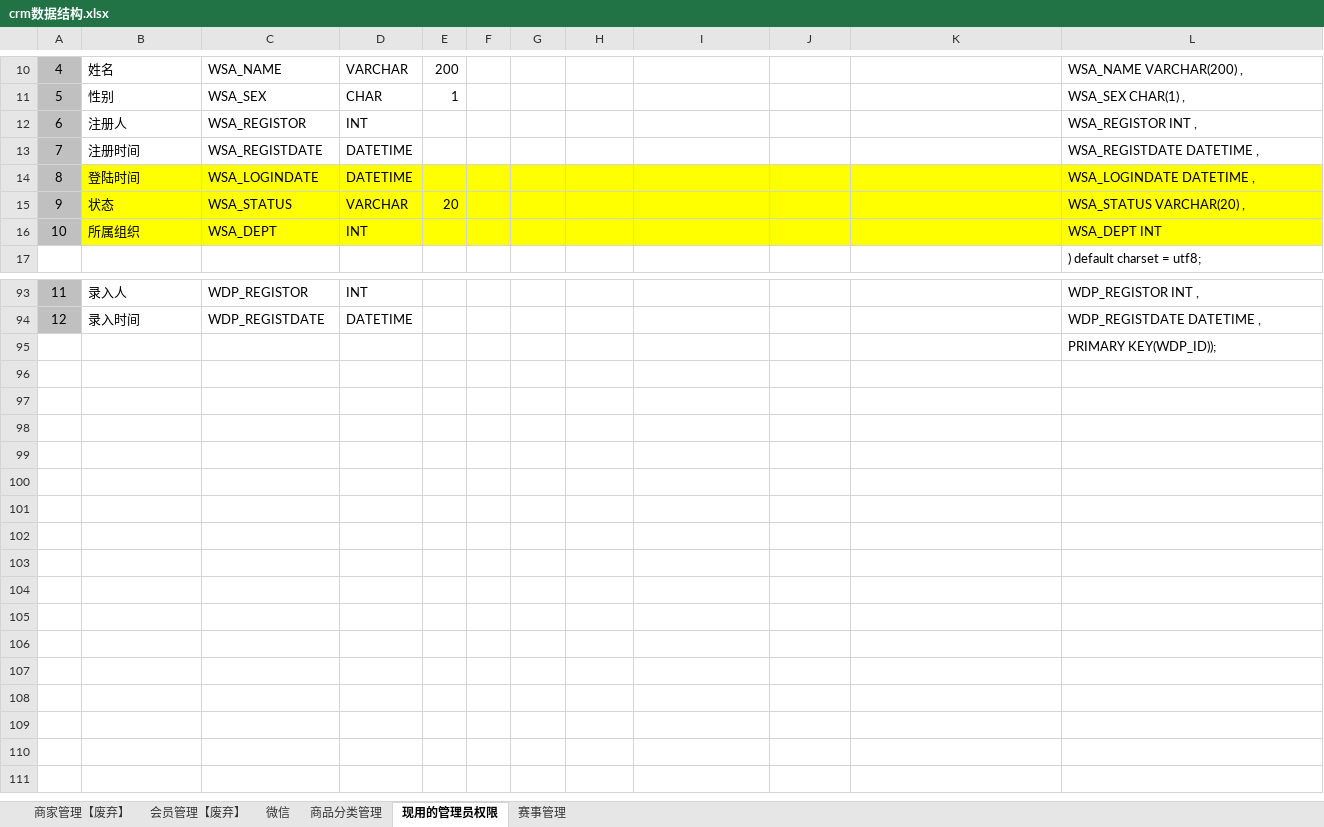
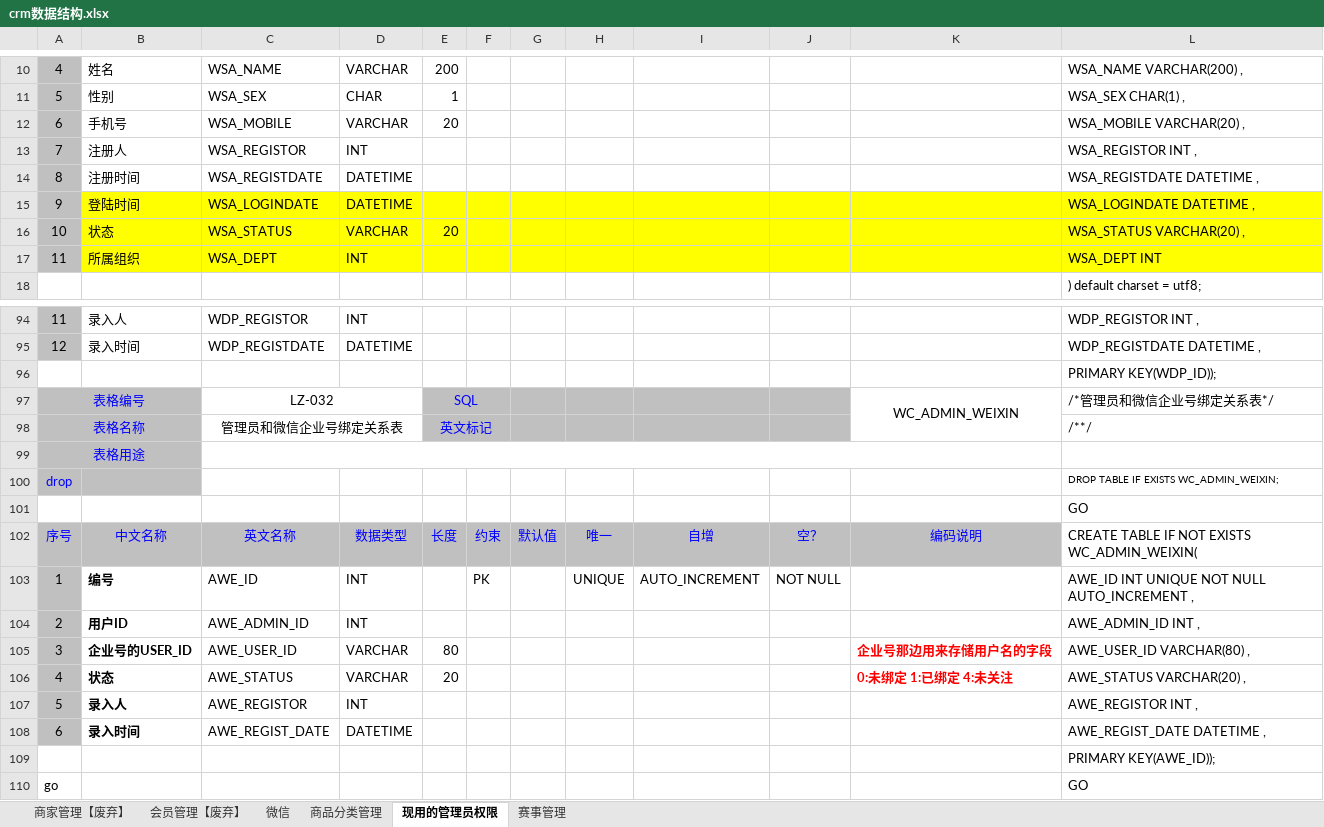
Before and after one commit to bbaibb1009/wxshop, an Excel workbook: document/crm数据结构.xlsx, sheet 现用的管理员权限, drawn as a sheet; only a part is shown, gaps mark what is left out; values as stored, in another font and other column widths than the file's, no borders; addresses are those after the commit; the diff names each change by its address in the sheet, - before the commit and + after, or states it on an @@ line.

Commit message:
Signed-off-by: bbaibb1009 <bbaibb_1009@163.com>

```diff
--- a/document/crm数据结构.xlsx (sheet 现用的管理员权限)
+++ b/document/crm数据结构.xlsx (sheet 现用的管理员权限)
+row 12: 6 | 手机号 | WSA_MOBILE | VARCHAR | 20 |  |  |  |  |  |  | WSA_MOBILE VARCHAR(20) ,
-A13: 6
+A13: 7
-A14: 7
+A14: 8
-A15: 8
+A15: 9
-A16: 9
+A16: 10
-A17: 10
+A17: 11
+row 97: 表格编号 |  | LZ-032 |  | SQL |  |  |  |  |  | WC_ADMIN_WEIXIN | /*管理员和微信企业号绑定关系表*/
+row 98: 表格名称 |  | 管理员和微信企业号绑定关系表 |  | 英文标记 |  |  |  |  |  |  | /**/
+row 99: 表格用途
+row 100: drop |  |  |  |  |  |  |  |  |  |  | DROP TABLE IF EXISTS WC_ADMIN_WEIXIN;
+row 101:  |  |  |  |  |  |  |  |  |  |  | GO
+row 102: 序号 | 中文名称 | 英文名称 | 数据类型 | 长度 | 约束 | 默认值 | 唯一 | 自增 | 空？ | 编码说明 | CREATE TABLE IF NOT EXISTS WC_ADMIN_WEIXIN(
+row 103: 1 | 编号 | AWE_ID | INT |  | PK |  | UNIQUE | AUTO_INCREMENT | NOT NULL |  | AWE_ID INT UNIQUE NOT NULL AUTO_INCREMENT ,
+row 104: 2 | 用户ID | AWE_ADMIN_ID | INT |  |  |  |  |  |  |  | AWE_ADMIN_ID INT ,
+row 105: 3 | 企业号的USER_ID | AWE_USER_ID | VARCHAR | 80 |  |  |  |  |  | 企业号那边用来存储用户名的字段 | AWE_USER_ID VARCHAR(80) ,
+row 106: 4 | 状态 | AWE_STATUS | VARCHAR | 20 |  |  |  |  |  | 0:未绑定 1:已绑定 4:未关注 | AWE_STATUS VARCHAR(20) ,
+row 107: 5 | 录入人 | AWE_REGISTOR | INT |  |  |  |  |  |  |  | AWE_REGISTOR INT ,
+row 108: 6 | 录入时间 | AWE_REGIST_DATE | DATETIME |  |  |  |  |  |  |  | AWE_REGIST_DATE DATETIME ,
+row 109:  |  |  |  |  |  |  |  |  |  |  | PRIMARY KEY(AWE_ID));
+row 110: go |  |  |  |  |  |  |  |  |  |  | GO
```
Also changed, not shown: formulas that keep their value.
